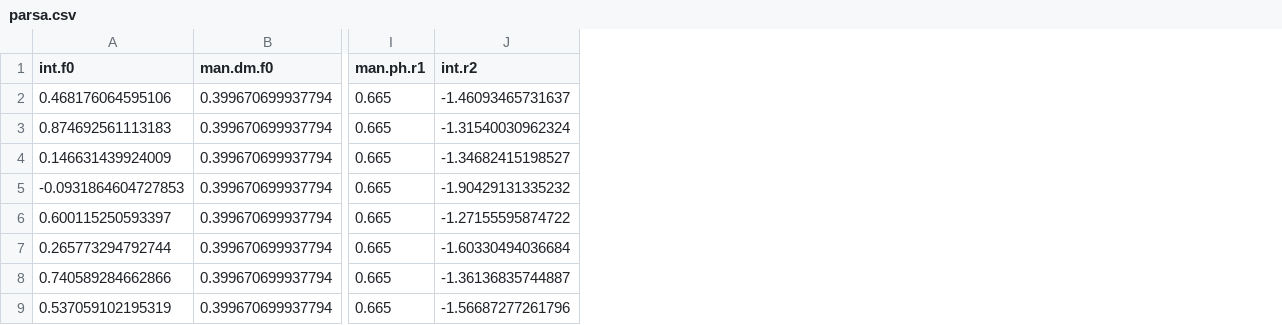
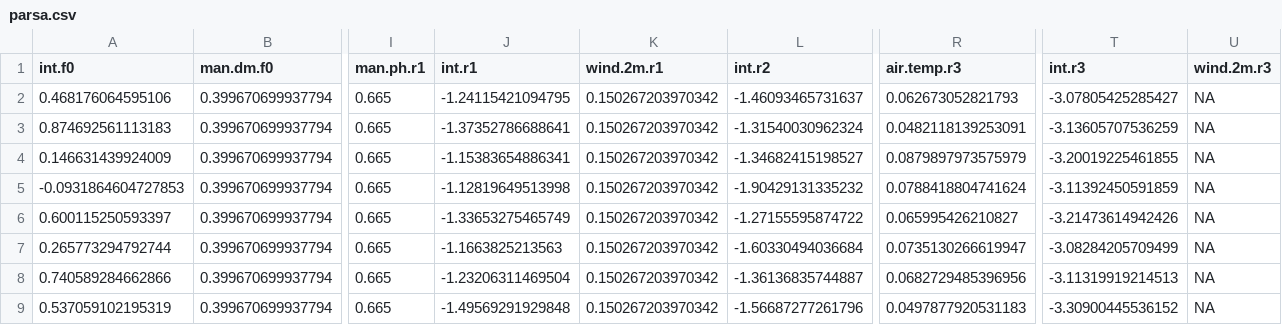
Before and after one commit to AU-BCE-EE/Hafner-2023-bls-wt-comp, a CSV file: output/parsa.csv, drawn as a sheet; only a part is shown, gaps mark what is left out; the diff names each change by its address in the sheet, - before the commit and + after, or states it on an @@ line.

Commit message:
Add temp r3, 0 result but better fit

```diff
--- a/output/parsa.csv
+++ b/output/parsa.csv
+column J (int.r1), rows 2-9: -1.24115421094795 | -1.37352786688641 | -1.15383654886341 | -1.12819649513998 | -1.33653275465749 | -1.1663825213563 | -1.23206311469504 | -1.49569291929848
+column K (wind.2m.r1), rows 2-9: all 0.150267203970342
+column R (air.temp.r3), rows 2-9: 0.062673052821793 | 0.0482118139253091 | 0.0879897973575979 | 0.0788418804741624 | 0.065995426210827 | 0.0735130266619947 | 0.0682729485396956 | 0.0497877920531183
+column T (int.r3), rows 2-9: -3.07805425285427 | -3.13605707536259 | -3.20019225461855 | -3.11392450591859 | -3.21473614942426 | -3.08284205709499 | -3.11319919214513 | -3.30900445536152
+column U (wind.2m.r3), rows 2-9: all NA
```
Also changed, not shown: output/parsb.csv, output/parsb2.csv, 3 other files.
